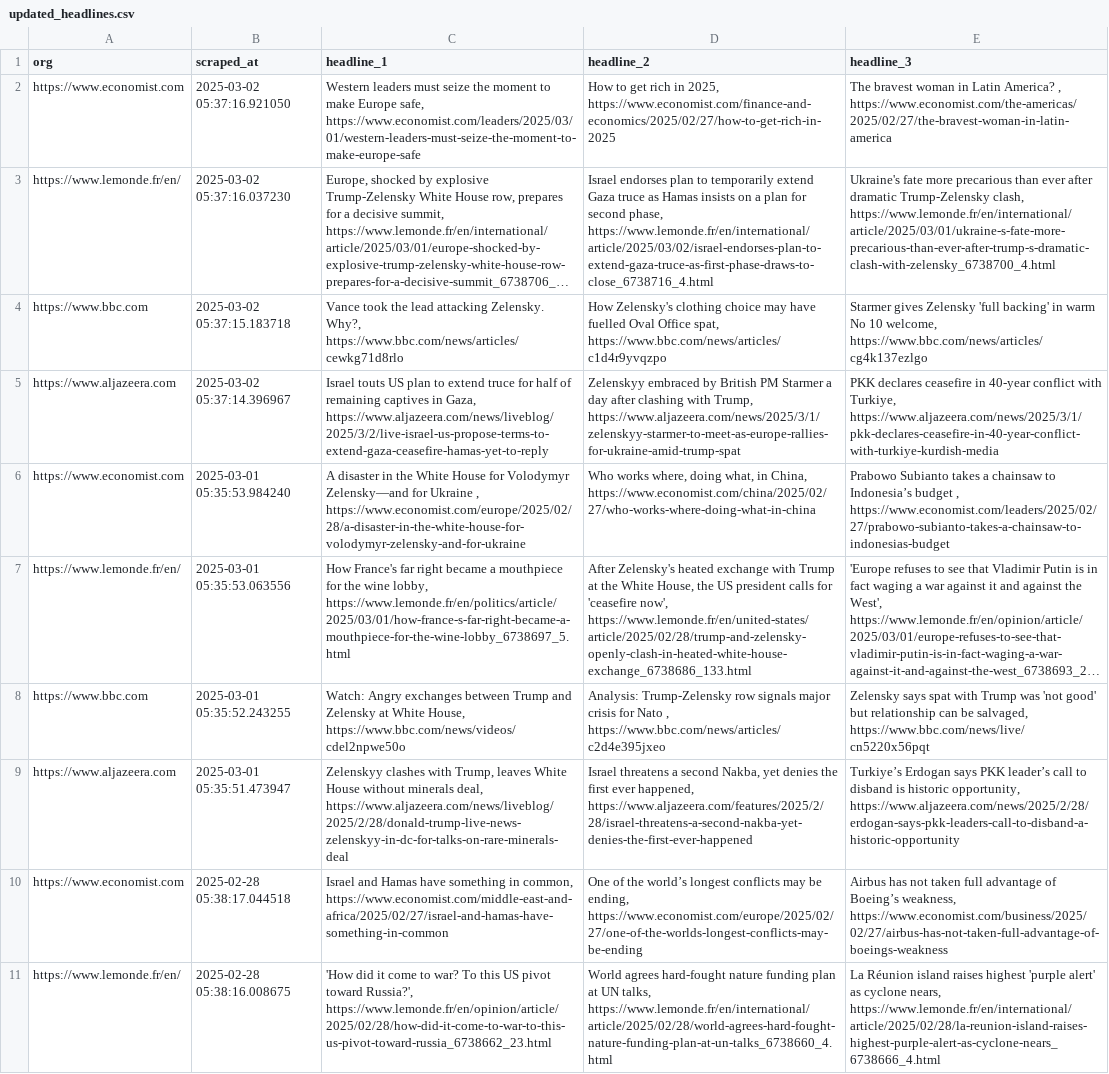
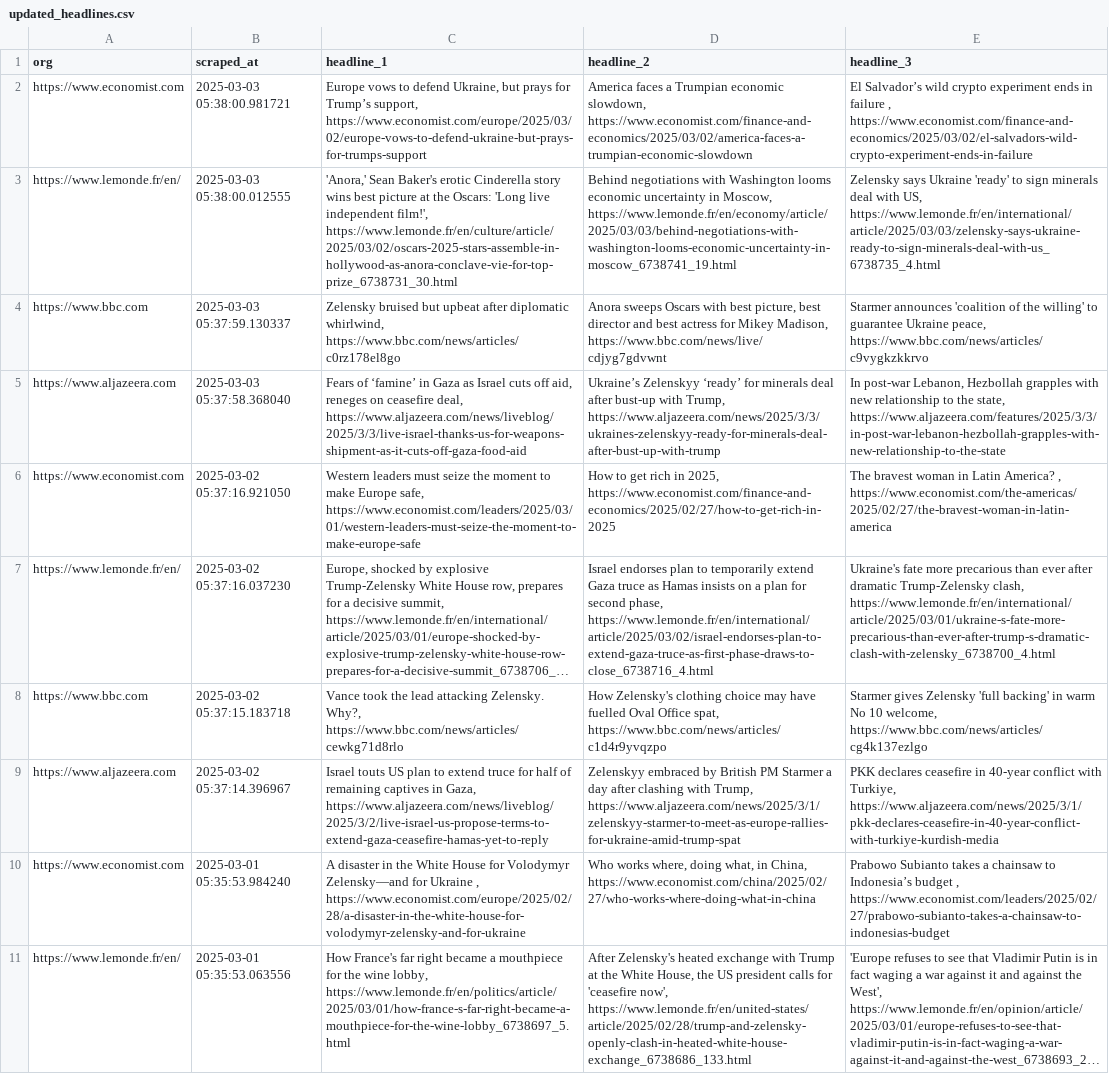
Before and after one commit to raphaelletseng/news_autoscraper, a CSV file: updated_headlines.csv, drawn as a sheet; only a part is shown; the shorter side is filled out with more unchanged rows; long unchanged cells end in …; the diff names each change by its address in the sheet, - before the commit and + after, or states it on an @@ line.

```diff
--- a/updated_headlines.csv
+++ b/updated_headlines.csv
+row 2: https://www.economist.com | 2025-03-03 05:38:00.981721 | Europe vows to defend Ukraine, but prays for Trump’s support, https://www.economist.com/europe/2025/03/02/europe-vows-to-defend-ukraine-but-prays-for-trumps-support | America faces a Trumpian economic slowdown, https://www.economist.com/finance-and-economics/2025/03/02/america-faces-a-trumpian-economic-slowdown | El Salvador’s wild crypto experiment ends in failure , https://www.economist.com/finance-and-economics/2025/03/02/el-salvadors-wild-crypto-experiment-ends-in-failure
+row 3: https://www.lemonde.fr/en/ | 2025-03-03 05:38:00.012555 | 'Anora,' Sean Baker's erotic Cinderella story wins best picture at the Oscars: 'Long live independent film!', https://www.lemonde.fr/en/culture/article/2025/03/02/oscars-2025-stars-assemble-in-hollywood-as-anora-conclave-vie-for-top-prize_6738731_30.html | Behind negotiations with Washington looms economic uncertainty in Moscow, https://www.lemonde.fr/en/economy/article/2025/03/03/behind-negotiations-with-washington-looms-economic-uncertainty-in-moscow_6738741_19.html | Zelensky says Ukraine 'ready' to sign minerals deal with US, https://www.lemonde.fr/en/international/article/2025/03/03/zelensky-says-ukraine-ready-to-sign-minerals-deal-with-us_6738735_4.html
+row 4: https://www.bbc.com | 2025-03-03 05:37:59.130337 | Zelensky bruised but upbeat after diplomatic whirlwind, https://www.bbc.com/news/articles/c0rz178el8go | Anora sweeps Oscars with best picture, best director and best actress for Mikey Madison, https://www.bbc.com/news/live/cdjyg7gdvwnt | Starmer announces 'coalition of the willing' to guarantee Ukraine peace, https://www.bbc.com/news/articles/c9vygkzkkrvo
+row 5: https://www.aljazeera.com | 2025-03-03 05:37:58.368040 | Fears of ‘famine’ in Gaza as Israel cuts off aid, reneges on ceasefire deal, https://www.aljazeera.com/news/liveblog/2025/3/3/live-israel-thanks-us-for-weapons-shipment-as-it-cuts-off-gaza-food-aid | Ukraine’s Zelenskyy ‘ready’ for minerals deal after bust-up with Trump, https://www.aljazeera.com/news/2025/3/3/ukraines-zelenskyy-ready-for-minerals-deal-after-bust-up-with-trump | In post-war Lebanon, Hezbollah grapples with new relationship to the state, https://www.aljazeera.com/features/2025/3/3/in-post-war-lebanon-hezbollah-grapples-with-new-relationship-to-the-state
```
